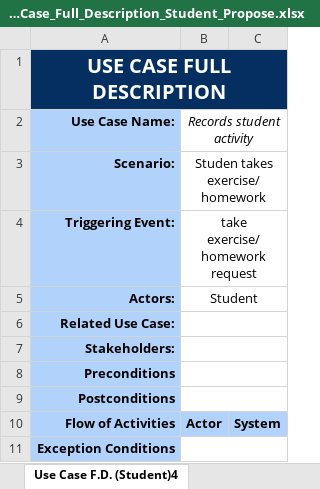
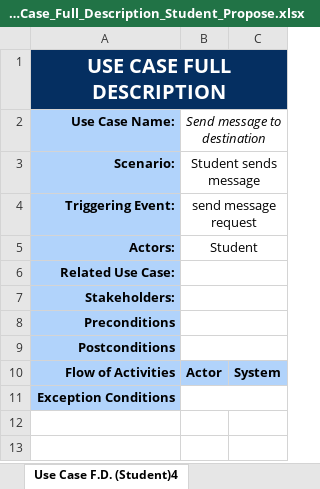
Before and after one commit to seans888/Project---LSC-2, an Excel workbook: Documentation/MSYSADD1/PROPOSE/Use_Case_Full_Description_Student_Propose.xlsx, sheet Use Case F.D. (Student)4, drawn as a sheet; values as stored, in another font and other column widths than the file's, no borders; the diff names each change by its address in the sheet, - before the commit and + after, or states it on an @@ line.

```diff
--- a/Documentation/MSYSADD1/PROPOSE/Use_Case_Full_Description_Student_Propose.xlsx (sheet Use Case F.D. (Student)4)
+++ b/Documentation/MSYSADD1/PROPOSE/Use_Case_Full_Description_Student_Propose.xlsx (sheet Use Case F.D. (Student)4)
-B2: Records student activity
+B2: Send message to destination
-B3 (Send message to destination): Studen takes exercise/homework
+B3 (Send message to destination): Student sends message
-B4 (Send message to destination): take exercise/homework request
+B4 (Send message to destination): send message request
```
Also changed, not shown: sheet Use Case F.D. (Student)1, sheet Use Case F.D. (Student)3, sheet Use Case F.D. (Student)2, sheet Use Case F.D. (Student)5, other sheet tabs.
